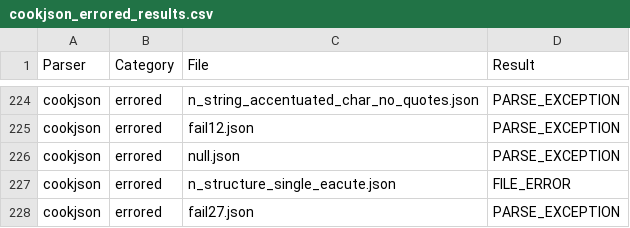
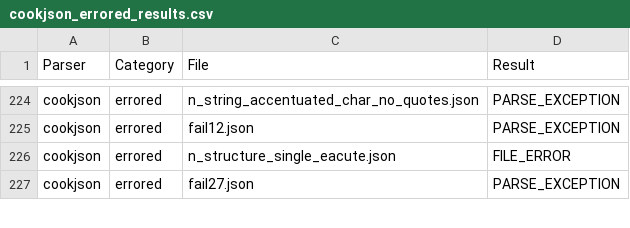
Before and after one commit to castor-software/depswap, a CSV file: test-bench/results/cookjson_errored_results.csv, drawn as a sheet; only a part is shown, gaps mark what is left out; the diff names each change by its address in the sheet, - before the commit and + after, or states it on an @@ line.

```diff
--- a/test-bench/results/cookjson_errored_results.csv
+++ b/test-bench/results/cookjson_errored_results.csv
-row 226: cookjson | errored | null.json | PARSE_EXCEPTION
```
Also changed, not shown: test-bench/results/jackson-databind_errored_results.csv, test-bench/results/jjson_errored_results.csv, 45 other files.
